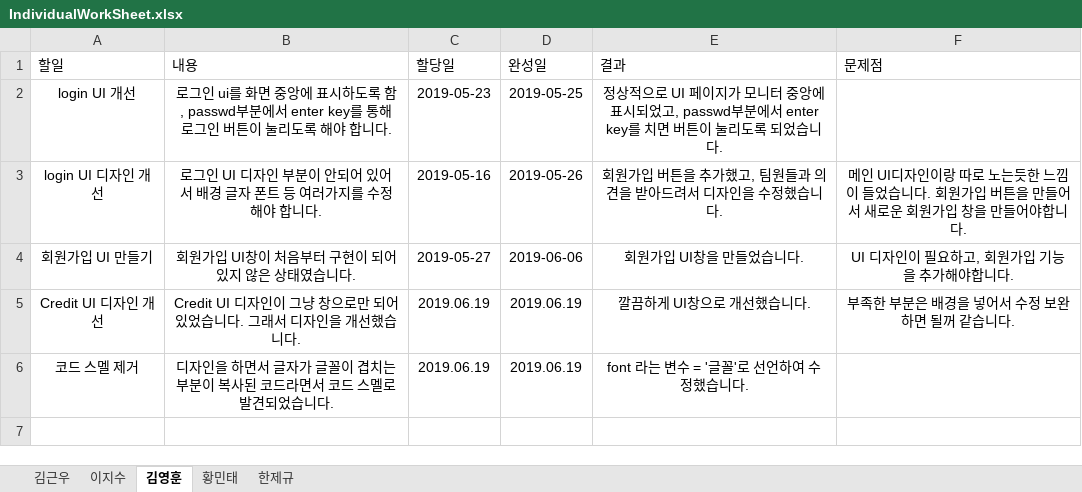
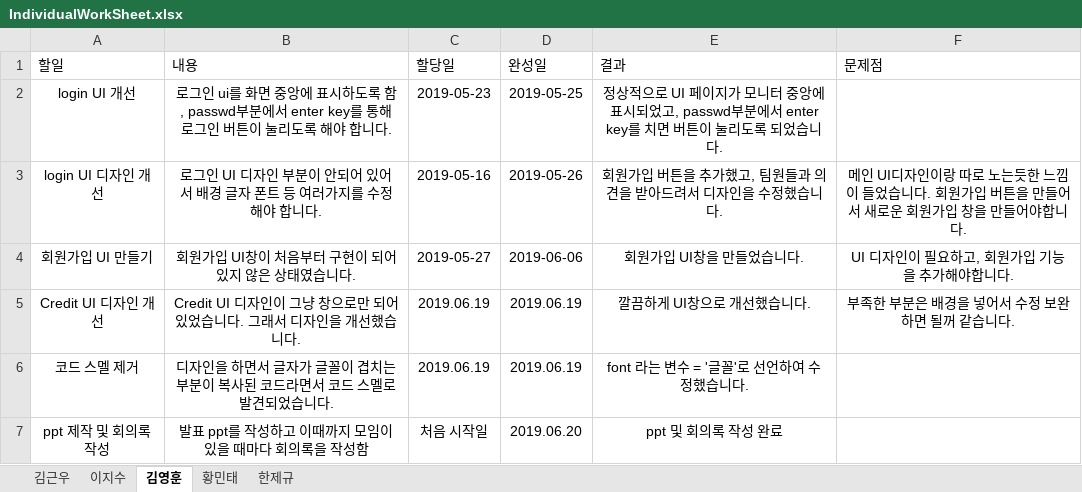
Before and after one commit to unit09/KNU-Software-Engineering-Team-15, an Excel workbook: IndividualWorkSheet.xlsx, sheet 김영훈, drawn as a sheet; values as stored, in another font and other column widths than the file's, no borders; table styles not drawn; the diff names each change by its address in the sheet, - before the commit and + after, or states it on an @@ line.

```diff
--- a/IndividualWorkSheet.xlsx (sheet 김영훈)
+++ b/IndividualWorkSheet.xlsx (sheet 김영훈)
+row 7: ppt 제작 및 회의록 작성 | 발표 ppt를 작성하고 이때까지 모임이 있을 때마다 회의록을 작성함 | 처음 시작일 | 2019.06.20 | ppt 및 회의록 작성 완료
```
Also changed, not shown: sheet 이지수, 6 other files.
